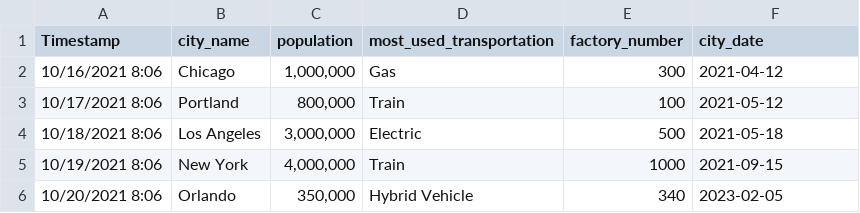
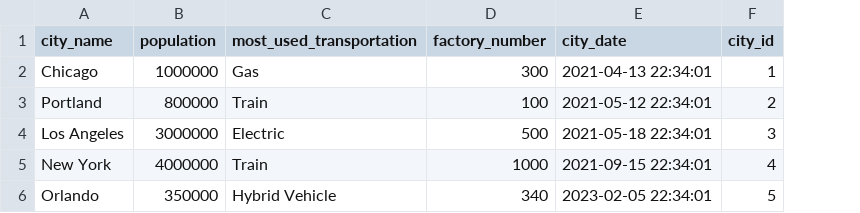
Before and after one commit to CS480UIC/cs480-final-project-cities_carbon_footprints, a CSV file: csvs/CREATE city - Form Responses 1.csv, drawn as a sheet; removed rows and columns are numbered as before the commit, all else as after; the diff names each change by its address in the sheet, - before the commit and + after, or states it on an @@ line.

Commit message:
Added csv and updated create tables queries for carbon_emission and factory

```diff
--- a/csvs/CREATE city - Form Responses 1.csv
+++ b/csvs/CREATE city - Form Responses 1.csv
-column A (Timestamp), rows 2-6: 10/16/2021 8:06 | 10/17/2021 8:06 | 10/18/2021 8:06 | 10/19/2021 8:06 | 10/20/2021 8:06
+column F (city_id), rows 2-6: 1 | 2 | 3 | 4 | 5
-B2 (population): 1,000,000
+B2 (population): 1000000
-E2 (city_date): 2021-04-12
+E2 (city_date): 2021-04-13 22:34:01
-B3 (population): 800,000
+B3 (population): 800000
-E3 (city_date): 2021-05-12
+E3 (city_date): 2021-05-12 22:34:01
-B4 (population): 3,000,000
+B4 (population): 3000000
-E4 (city_date): 2021-05-18
+E4 (city_date): 2021-05-18 22:34:01
-B5 (population): 4,000,000
+B5 (population): 4000000
-E5 (city_date): 2021-09-15
+E5 (city_date): 2021-09-15 22:34:01
-B6 (population): 350,000
+B6 (population): 350000
-E6 (city_date): 2023-02-05
+E6 (city_date): 2023-02-05 22:34:01
```
Also changed, not shown: csvs/CREATE public_transit - Form Responses 1.csv, csvs/CREATE vehicle - Form Responses 1.csv, 3 other files.
